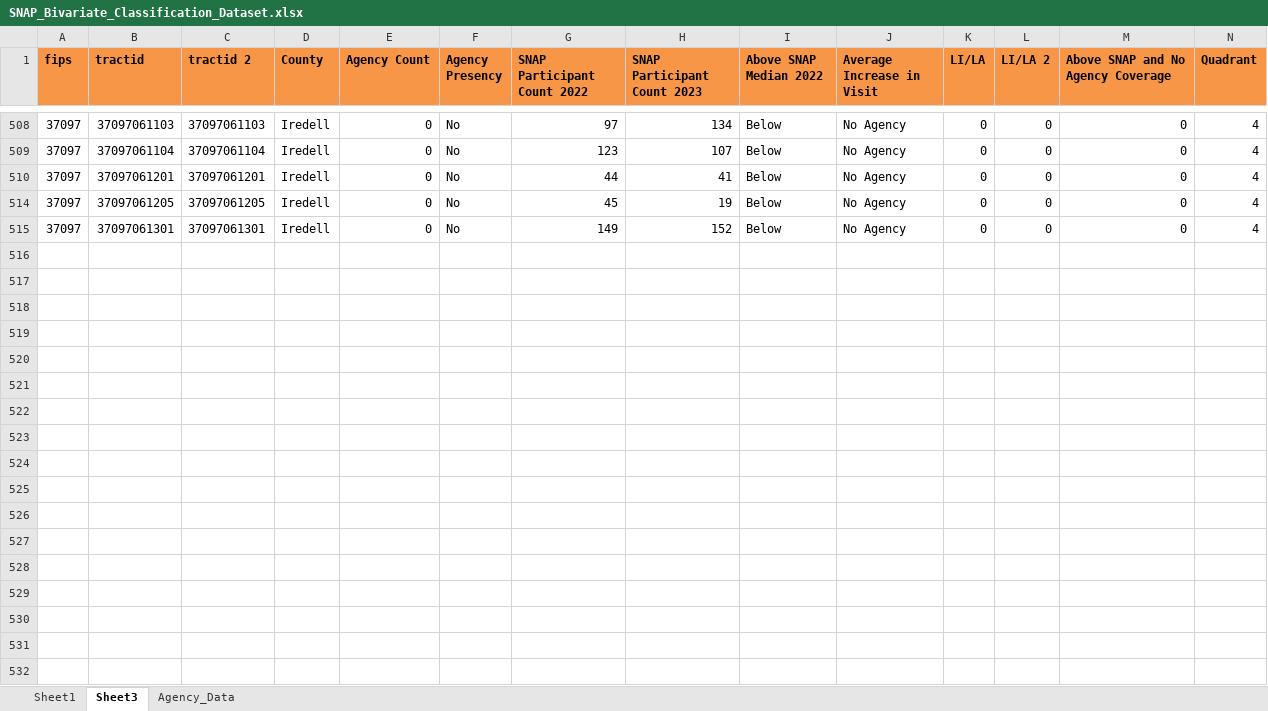
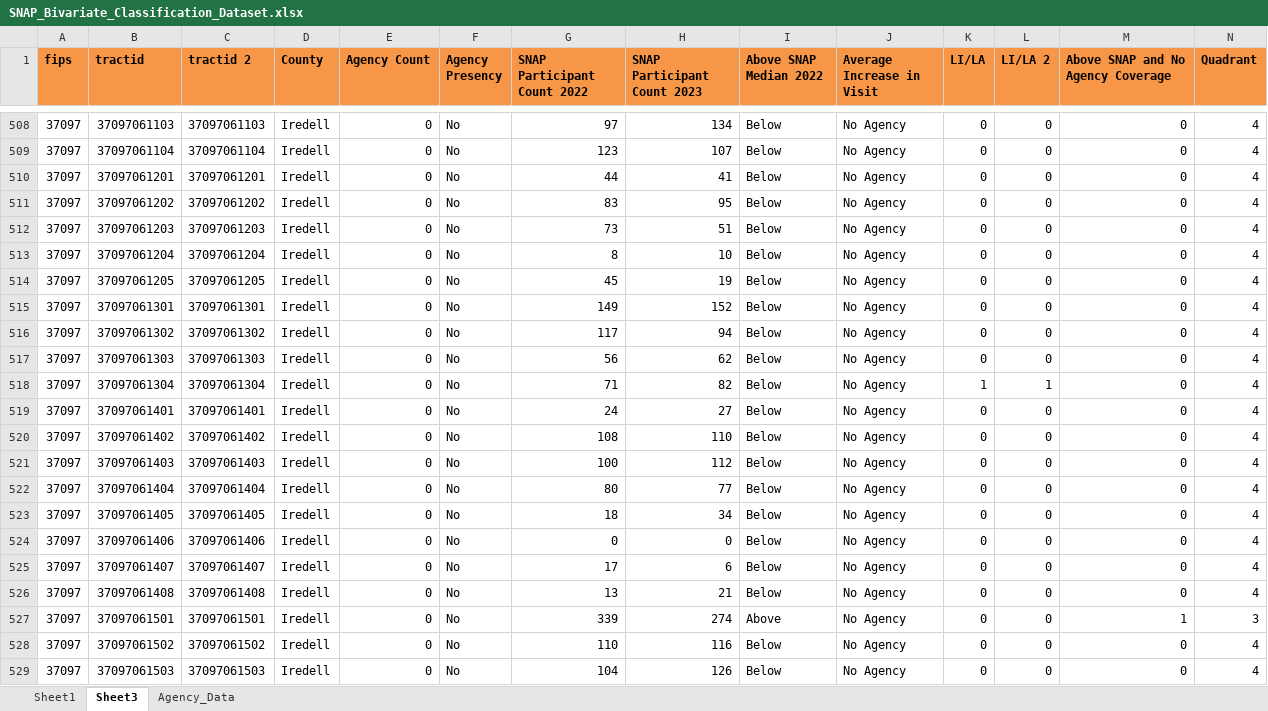
Before and after one commit to nowshinsharmile/food_insecurity_dashboard, an Excel workbook: SNAP_Bivariate_Classification_Dataset.xlsx, sheet Sheet3, drawn as a sheet; only a part is shown, gaps mark what is left out; values as stored, in another font and other column widths than the file's, no borders; conditional formats not drawn; rows hold the shown columns only; the diff covers the shown part only; the diff names each change by its address in the sheet, - before the commit and + after, or states it on an @@ line.

Commit message:
check

```diff
--- a/SNAP_Bivariate_Classification_Dataset.xlsx (sheet Sheet3)
+++ b/SNAP_Bivariate_Classification_Dataset.xlsx (sheet Sheet3)
@@ row 511 unhidden: 37097 | 37097061202 | 37097061202 | Iredell | 0 | No | 83 | 95 | Below | No Agency | 0 | 0 | 0 | 4 @@
@@ row 512 unhidden: 37097 | 37097061203 | 37097061203 | Iredell | 0 | No | 73 | 51 | Below | No Agency | 0 | 0 | 0 | 4 @@
@@ row 513 unhidden: 37097 | 37097061204 | 37097061204 | Iredell | 0 | No | 8 | 10 | Below | No Agency | 0 | 0 | 0 | 4 @@
@@ row 516 unhidden: 37097 | 37097061302 | 37097061302 | Iredell | 0 | No | 117 | 94 | Below | No Agency | 0 | 0 | 0 | 4 @@
@@ row 517 unhidden: 37097 | 37097061303 | 37097061303 | Iredell | 0 | No | 56 | 62 | Below | No Agency | 0 | 0 | 0 | 4 @@
@@ row 518 unhidden: 37097 | 37097061304 | 37097061304 | Iredell | 0 | No | 71 | 82 | Below | No Agency | 1 | 1 | 0 | 4 @@
@@ row 519 unhidden: 37097 | 37097061401 | 37097061401 | Iredell | 0 | No | 24 | 27 | Below | No Agency | 0 | 0 | 0 | 4 @@
@@ row 520 unhidden: 37097 | 37097061402 | 37097061402 | Iredell | 0 | No | 108 | 110 | Below | No Agency | 0 | 0 | 0 | 4 @@
@@ row 521 unhidden: 37097 | 37097061403 | 37097061403 | Iredell | 0 | No | 100 | 112 | Below | No Agency | 0 | 0 | 0 | 4 @@
@@ row 522 unhidden: 37097 | 37097061404 | 37097061404 | Iredell | 0 | No | 80 | 77 | Below | No Agency | 0 | 0 | 0 | 4 @@
@@ row 523 unhidden: 37097 | 37097061405 | 37097061405 | Iredell | 0 | No | 18 | 34 | Below | No Agency | 0 | 0 | 0 | 4 @@
@@ row 524 unhidden: 37097 | 37097061406 | 37097061406 | Iredell | 0 | No | 0 | 0 | Below | No Agency | 0 | 0 | 0 | 4 @@
@@ row 525 unhidden: 37097 | 37097061407 | 37097061407 | Iredell | 0 | No | 17 | 6 | Below | No Agency | 0 | 0 | 0 | 4 @@
@@ row 526 unhidden: 37097 | 37097061408 | 37097061408 | Iredell | 0 | No | 13 | 21 | Below | No Agency | 0 | 0 | 0 | 4 @@
@@ row 527 unhidden: 37097 | 37097061501 | 37097061501 | Iredell | 0 | No | 339 | 274 | Above | No Agency | 0 | 0 | 1 | 3 @@
@@ row 528 unhidden: 37097 | 37097061502 | 37097061502 | Iredell | 0 | No | 110 | 116 | Below | No Agency | 0 | 0 | 0 | 4 @@
@@ row 529 unhidden: 37097 | 37097061503 | 37097061503 | Iredell | 0 | No | 104 | 126 | Below | No Agency | 0 | 0 | 0 | 4 @@
```
Also changed, not shown: 4 hidden or unhidden rows elsewhere in this sheet.
